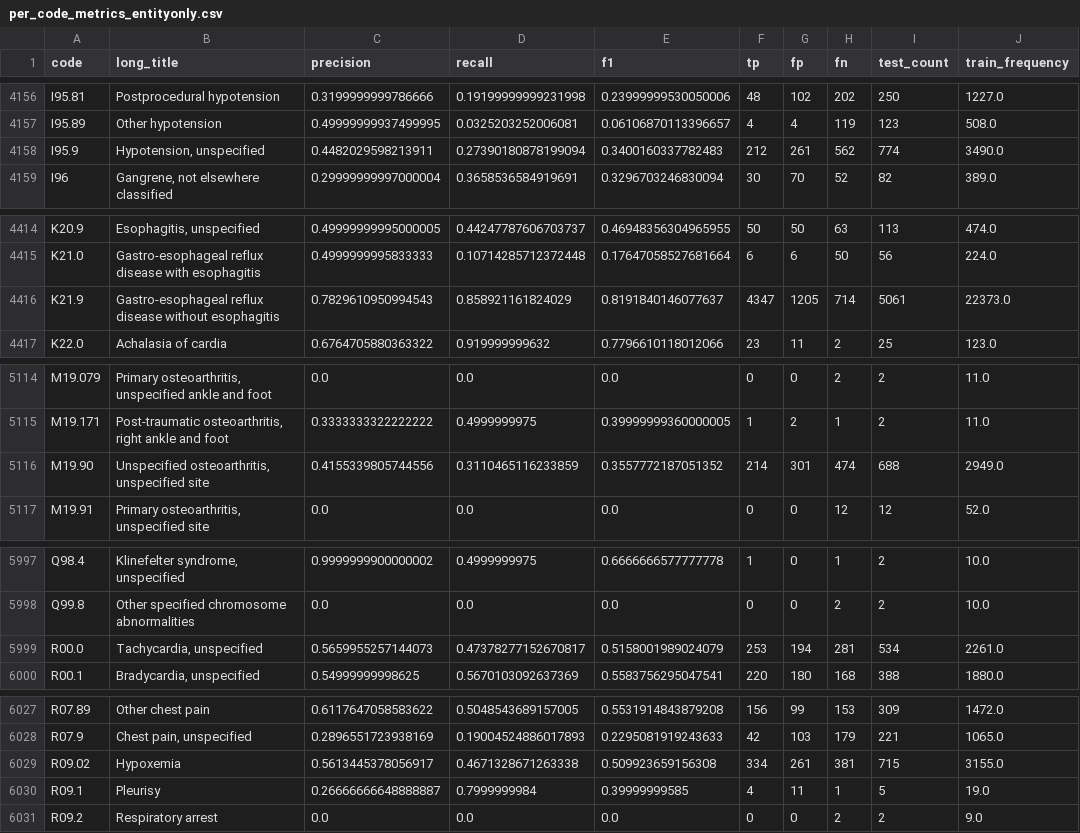
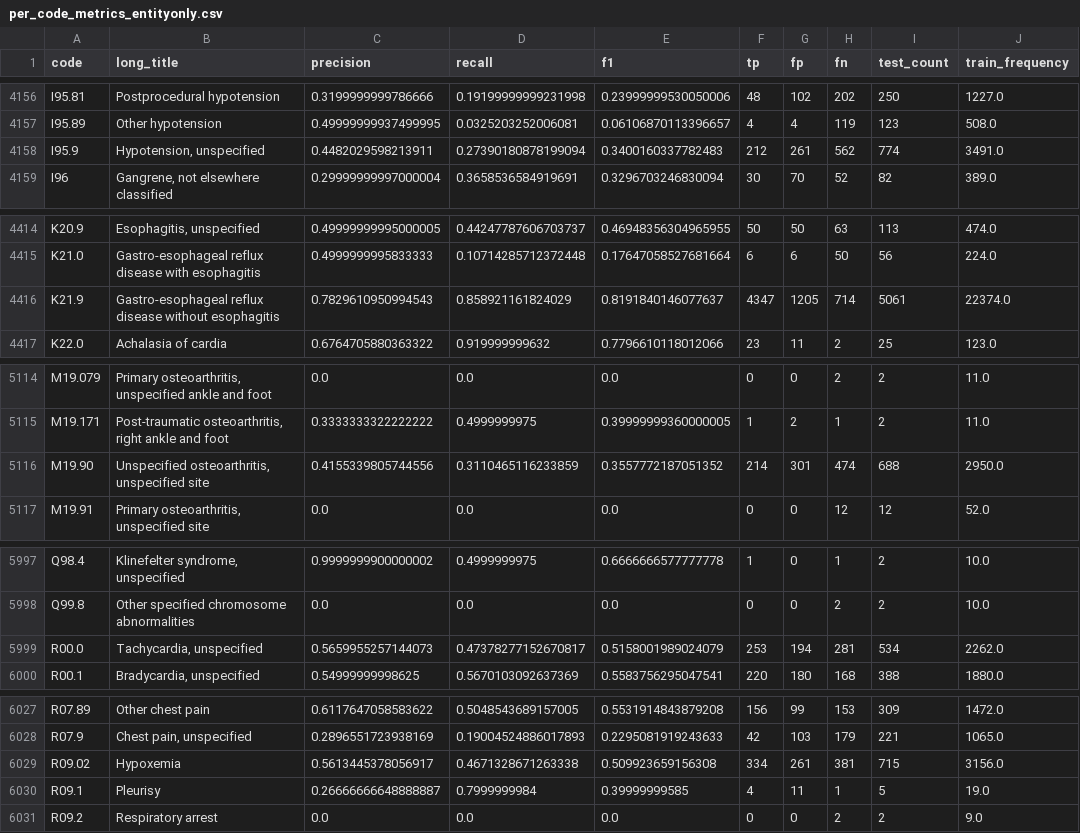
Before and after one commit to jd4501/entity-coding, a CSV file: results/per_code_metrics_entityonly.csv, drawn as a sheet; only a part is shown, gaps mark what is left out; the diff covers the shown part only.

```diff
--- a/results/per_code_metrics_entityonly.csv
+++ b/results/per_code_metrics_entityonly.csv
@@ -4157,3 +4157,3 @@ I95.81,Postprocedural hypotension,0.3199999999786666,0.19199999999231998,0.23999
 I95.89,Other hypotension,0.49999999937499995,0.0325203252006081,0.06106870113396657,4,4,119,123,508.0
-I95.9,"Hypotension, unspecified",0.4482029598213911,0.27390180878199094,0.3400160337782483,212,261,562,774,3490.0
+I95.9,"Hypotension, unspecified",0.4482029598213911,0.27390180878199094,0.3400160337782483,212,261,562,774,3491.0
 I96,"Gangrene, not elsewhere classified",0.29999999997000004,0.3658536584919691,0.3296703246830094,30,70,52,82,389.0
@@ -4415,3 +4415,3 @@ K20.9,"Esophagitis, unspecified",0.49999999995000005,0.44247787606703737,0.46948
 K21.0,Gastro-esophageal reflux disease with esophagitis,0.4999999995833333,0.10714285712372448,0.17647058527681664,6,6,50,56,224.0
-K21.9,Gastro-esophageal reflux disease without esophagitis,0.7829610950994543,0.858921161824029,0.8191840146077637,4347,1205,714,5061,22373.0
+K21.9,Gastro-esophageal reflux disease without esophagitis,0.7829610950994543,0.858921161824029,0.8191840146077637,4347,1205,714,5061,22374.0
 K22.0,Achalasia of cardia,0.6764705880363322,0.919999999632,0.7796610118012066,23,11,2,25,123.0
@@ -5115,3 +5115,3 @@ M19.079,"Primary osteoarthritis, unspecified ankle and foot",0.0,0.0,0.0,0,0,2,2
 M19.171,"Post-traumatic osteoarthritis, right ankle and foot",0.3333333322222222,0.4999999975,0.39999999360000005,1,2,1,2,11.0
-M19.90,"Unspecified osteoarthritis, unspecified site",0.4155339805744556,0.3110465116233859,0.3557772187051352,214,301,474,688,2949.0
+M19.90,"Unspecified osteoarthritis, unspecified site",0.4155339805744556,0.3110465116233859,0.3557772187051352,214,301,474,688,2950.0
 M19.91,"Primary osteoarthritis, unspecified site",0.0,0.0,0.0,0,0,12,12,52.0
@@ -5998,3 +5998,3 @@ Q98.4,"Klinefelter syndrome, unspecified",0.9999999900000002,0.4999999975,0.6666
 Q99.8,Other specified chromosome abnormalities,0.0,0.0,0.0,0,0,2,2,10.0
-R00.0,"Tachycardia, unspecified",0.5659955257144073,0.47378277152670817,0.5158001989024079,253,194,281,534,2261.0
+R00.0,"Tachycardia, unspecified",0.5659955257144073,0.47378277152670817,0.5158001989024079,253,194,281,534,2262.0
 R00.1,"Bradycardia, unspecified",0.54999999998625,0.5670103092637369,0.5583756295047541,220,180,168,388,1880.0
@@ -6028,3 +6028,3 @@ R07.89,Other chest pain,0.6117647058583622,0.5048543689157005,0.5531914843879208
 R07.9,"Chest pain, unspecified",0.2896551723938169,0.19004524886017893,0.2295081919243633,42,103,179,221,1065.0
-R09.02,Hypoxemia,0.5613445378056917,0.4671328671263338,0.509923659156308,334,261,381,715,3155.0
+R09.02,Hypoxemia,0.5613445378056917,0.4671328671263338,0.509923659156308,334,261,381,715,3156.0
 R09.1,Pleurisy,0.26666666648888887,0.7999999984,0.39999999585,4,11,1,5,19.0
```
Also changed, not shown: 12 edited cells elsewhere in this file, results/per_code_metrics_fulltext.csv, 8 other files.
